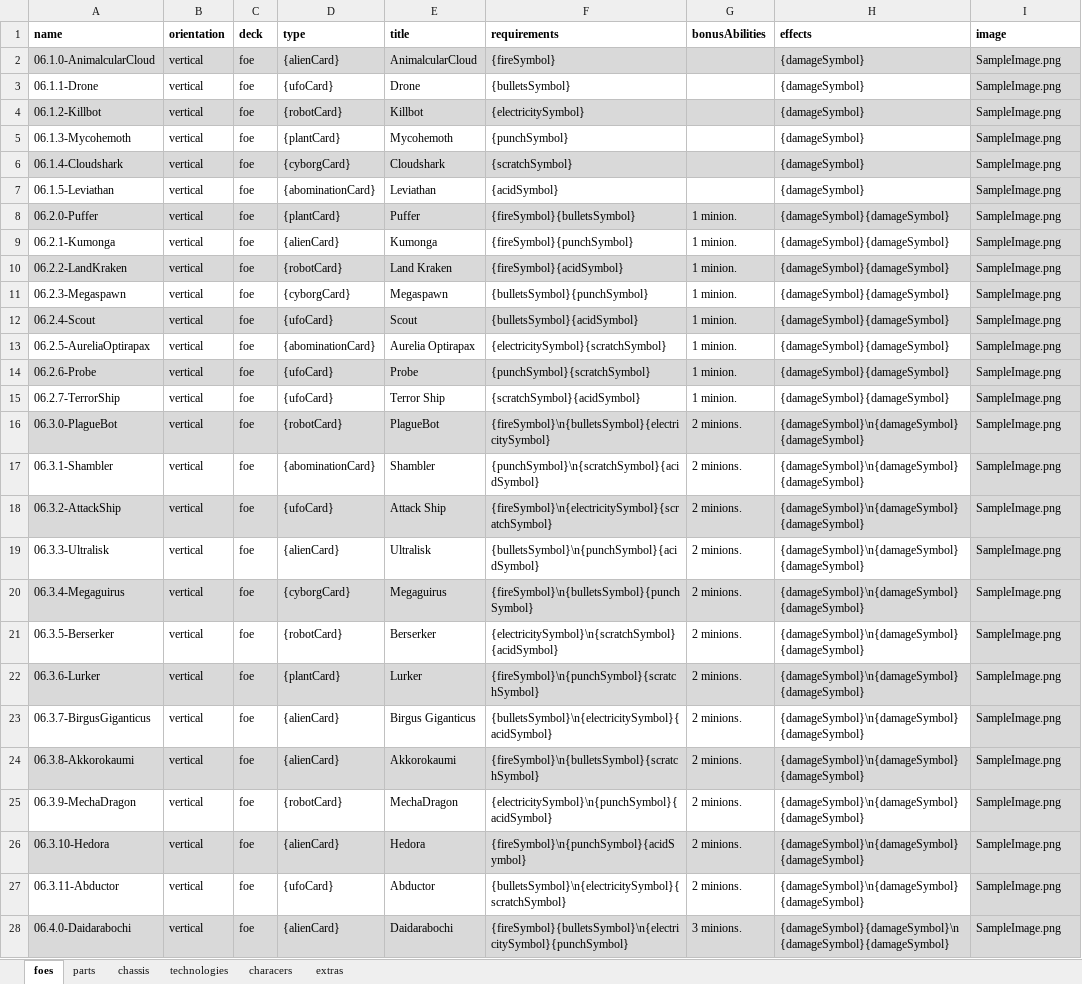
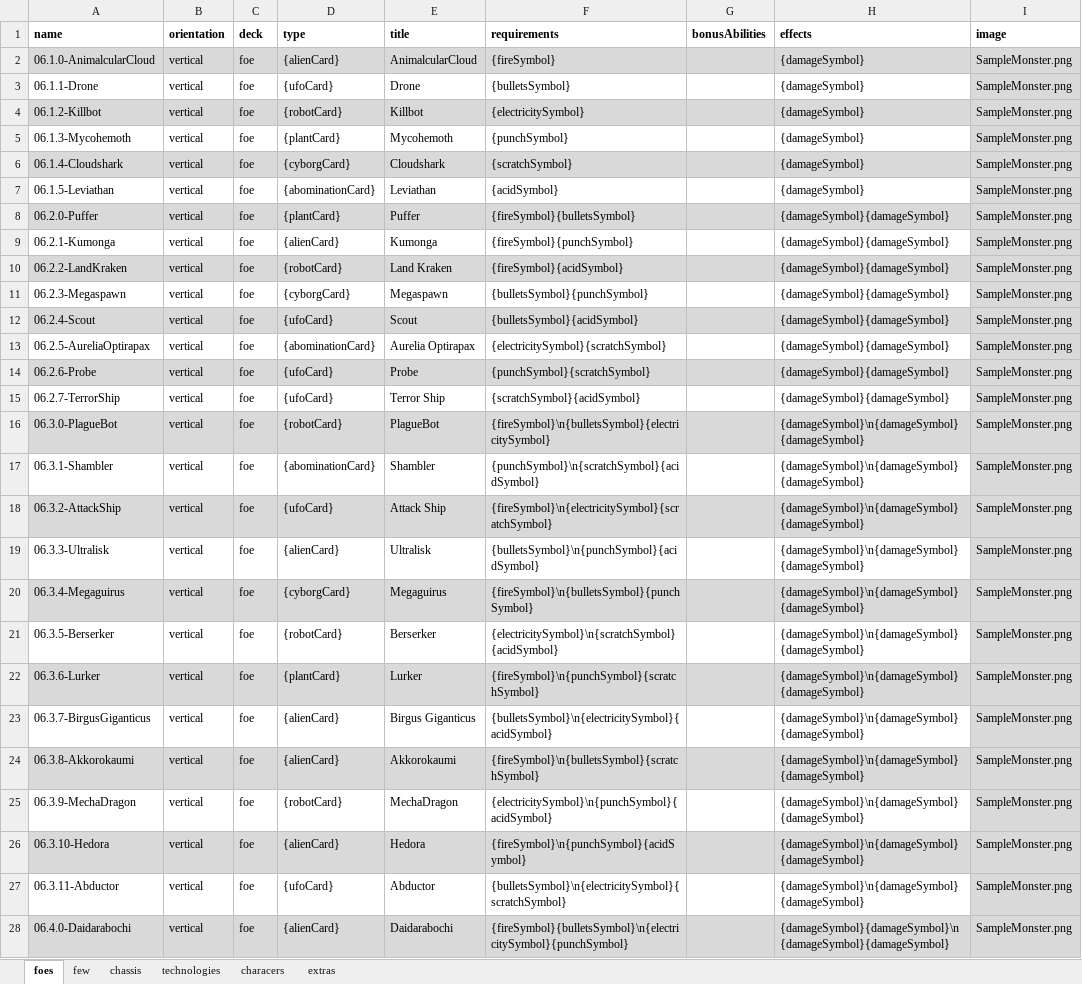
Before and after one commit to PretentiousGames/CardGenerator, an Excel workbook: CardFormatter/Data/DefendTheUniversity/DataFile.xlsx, sheet foes, drawn as a sheet; only a part is shown; values as stored, in another font and other column widths than the file's, no borders; the diff covers the shown part only; the diff names each change by its address in the sheet, - before the commit and + after, or states it on an @@ line.

```diff
--- a/CardFormatter/Data/DefendTheUniversity/DataFile.xlsx (sheet foes)
+++ b/CardFormatter/Data/DefendTheUniversity/DataFile.xlsx (sheet foes)
-sheet tab: parts
+sheet tab: few
-I2:I28 (image): SampleImage.png
+I2:I28 (image): SampleMonster.png
-G8:G15 (bonusAbilities): 1 minion.
+G8:G15 (bonusAbilities): (empty)
-G16:G27 (bonusAbilities): 2 minions.
+G16:G27 (bonusAbilities): (empty)
-G28 (bonusAbilities): 3 minions.
+G28 (bonusAbilities): (empty)
```
Also changed, not shown: 6 removed rows and 29 edited cells elsewhere in this sheet, 31 other files.
